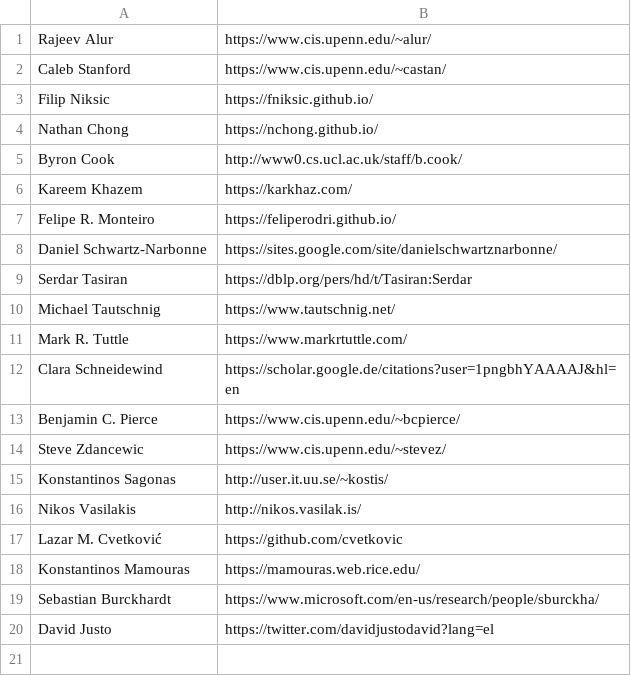
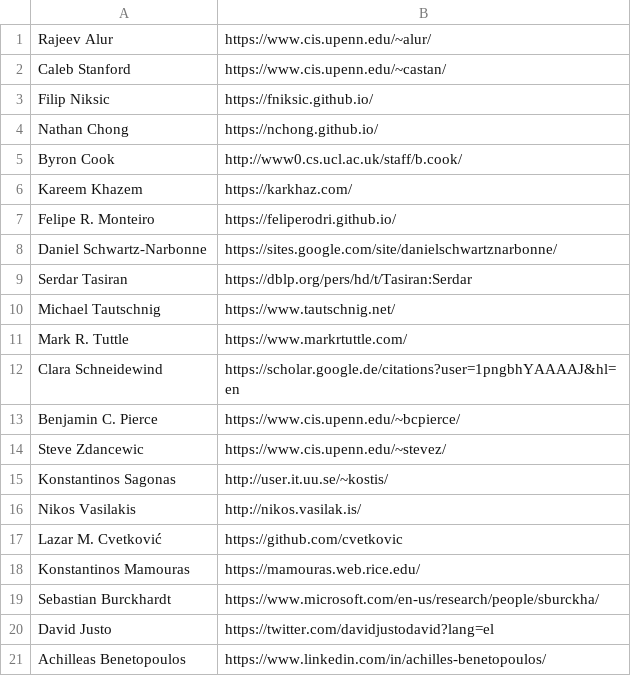
Before and after one commit to angelhof/angelhof.github.io, a CSV file: files/people.csv, drawn as a sheet; the diff names each change by its address in the sheet, - before the commit and + after, or states it on an @@ line.

```diff
--- a/files/people.csv
+++ b/files/people.csv
+row 21: Achilleas Benetopoulos | https://www.linkedin.com/in/achilles-benetopoulos/
```
Also changed, not shown: 3 other files.
